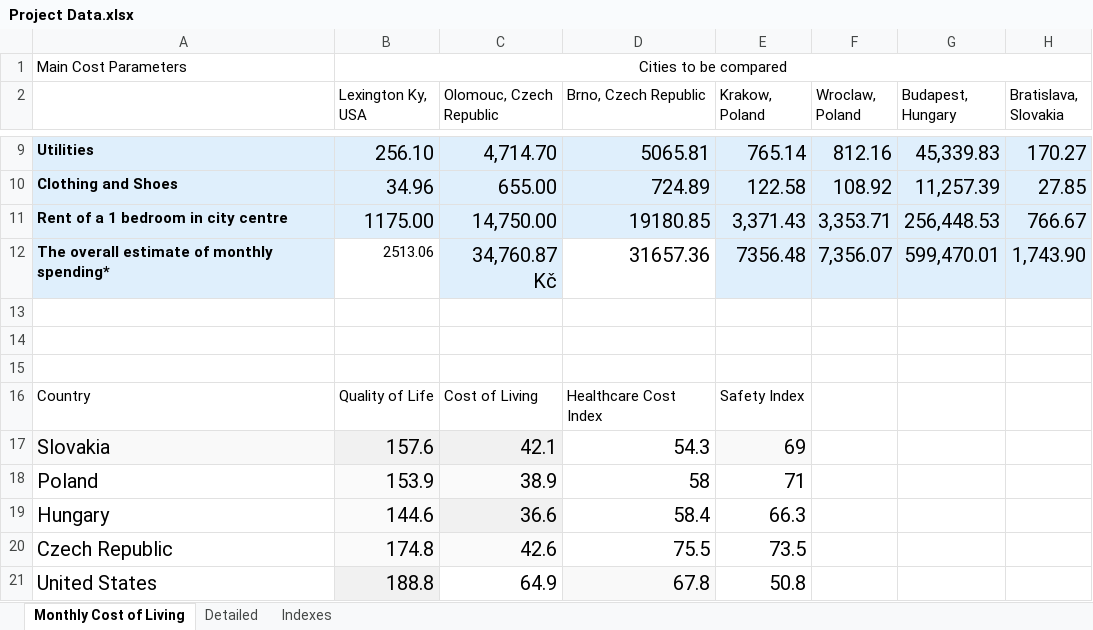
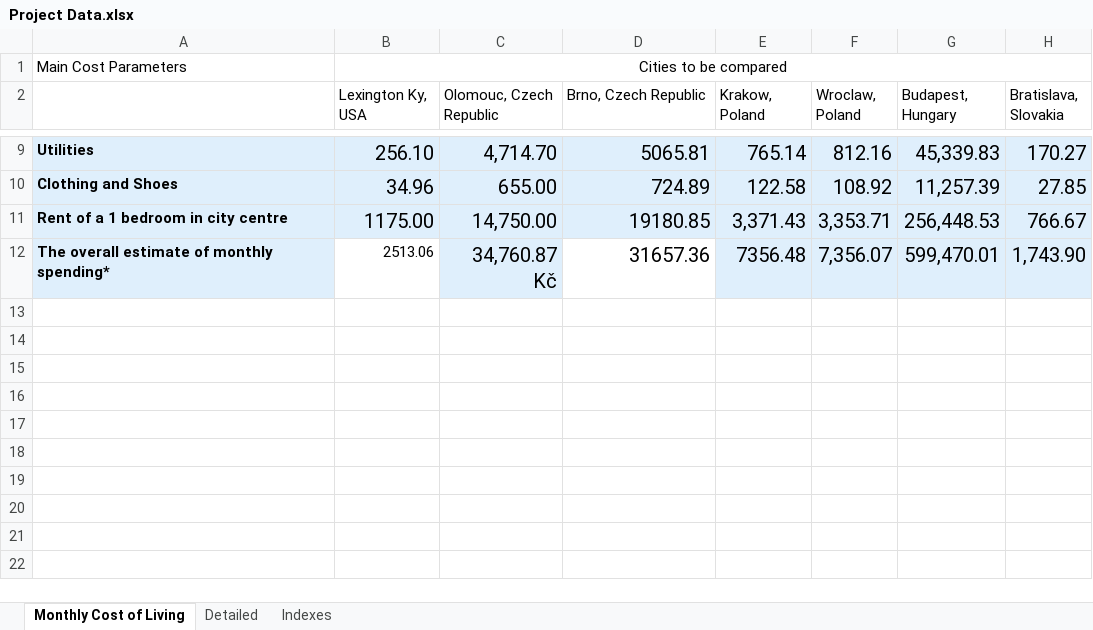
Before and after one commit to glizzybeans/Moving-Abroad, an Excel workbook: Project Data.xlsx, sheet Monthly Cost of Living, drawn as a sheet; only a part is shown, gaps mark what is left out; values as stored, in another font and other column widths than the file's, no borders; the diff names each change by its address in the sheet, - before the commit and + after, or states it on an @@ line.

Commit message:
load data

```diff
--- a/Project Data.xlsx (sheet Monthly Cost of Living)
+++ b/Project Data.xlsx (sheet Monthly Cost of Living)
-row 13: (empty)
-row 14: (empty)
-row 15: (empty)
-row 16: Country | Quality of Life | Cost of Living | Healthcare Cost Index | Safety Index
-row 17: Slovakia | 157.6 | 42.1 | 54.3 | 69
-row 18: Poland | 153.9 | 38.9 | 58 | 71
-row 19: Hungary | 144.6 | 36.6 | 58.4 | 66.3
-row 20: Czech Republic | 174.8 | 42.6 | 75.5 | 73.5
-row 21: United States | 188.8 | 64.9 | 67.8 | 50.8
```
